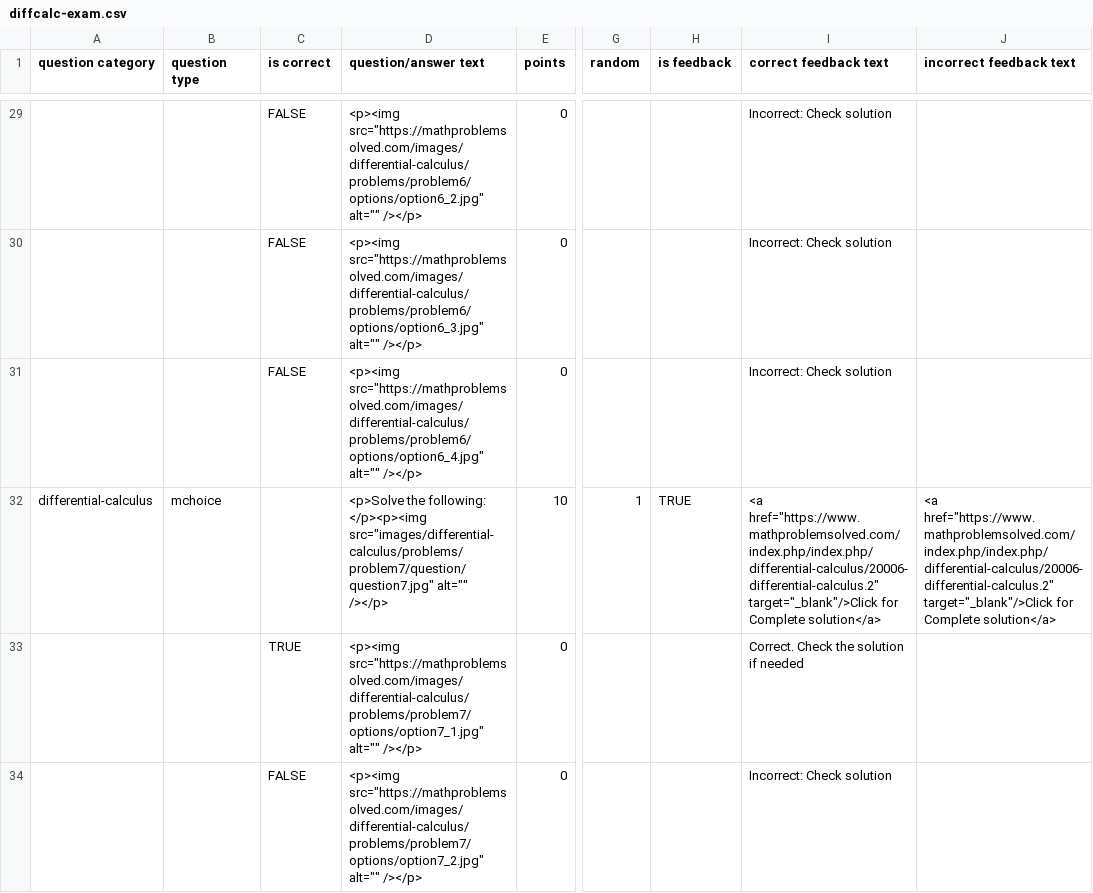
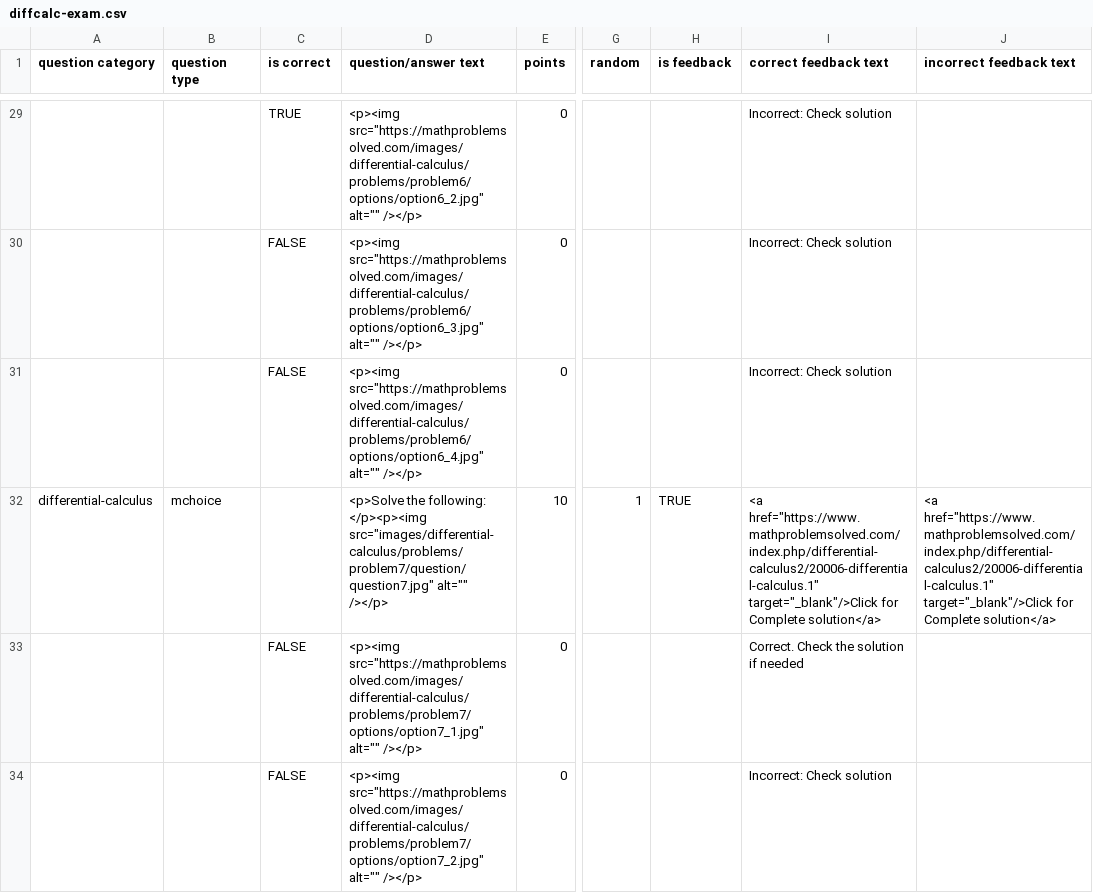
Before and after one commit to psaripella/mathproblemsolved, a CSV file: scripts/diffcalc-exam.csv, drawn as a sheet; only a part is shown, gaps mark what is left out; the diff covers the shown part only; the diff names each change by its address in the sheet, - before the commit and + after, or states it on an @@ line.

```diff
--- a/scripts/diffcalc-exam.csv
+++ b/scripts/diffcalc-exam.csv
-C29 (is correct): FALSE
+C29 (is correct): TRUE
-I32 (correct feedback text): <a href="https://www.mathproblemsolved.com/index.php/index.php/differential-calculus/20006-differential-calculus.2" target="_blank"/>Click for…
+I32 (correct feedback text): <a href="https://www.mathproblemsolved.com/index.php/differential-calculus2/20006-differential-calculus.1" target="_blank"/>Click for…
-J32 (incorrect feedback text): <a href="https://www.mathproblemsolved.com/index.php/index.php/differential-calculus/20006-differential-calculus.2" target="_blank"/>Click for…
+J32 (incorrect feedback text): <a href="https://www.mathproblemsolved.com/index.php/differential-calculus2/20006-differential-calculus.1" target="_blank"/>Click for…
-C33 (is correct): TRUE
+C33 (is correct): FALSE
```
Also changed, not shown: 24 edited cells elsewhere in this file, scripts/differential-public-exam.csv, scripts/intcalc-exam.csv, 3 other files.
